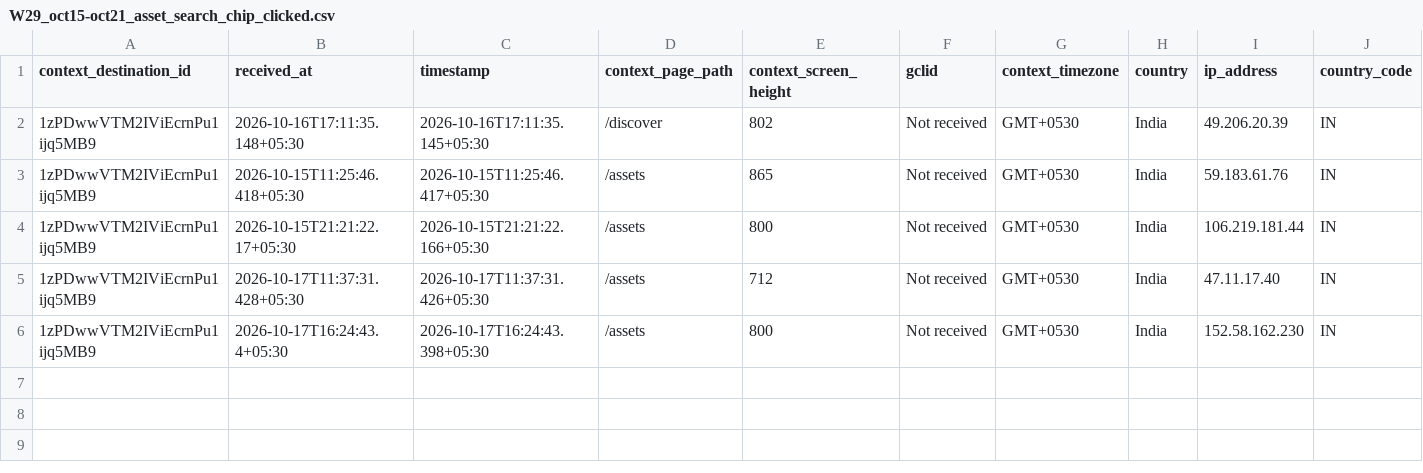
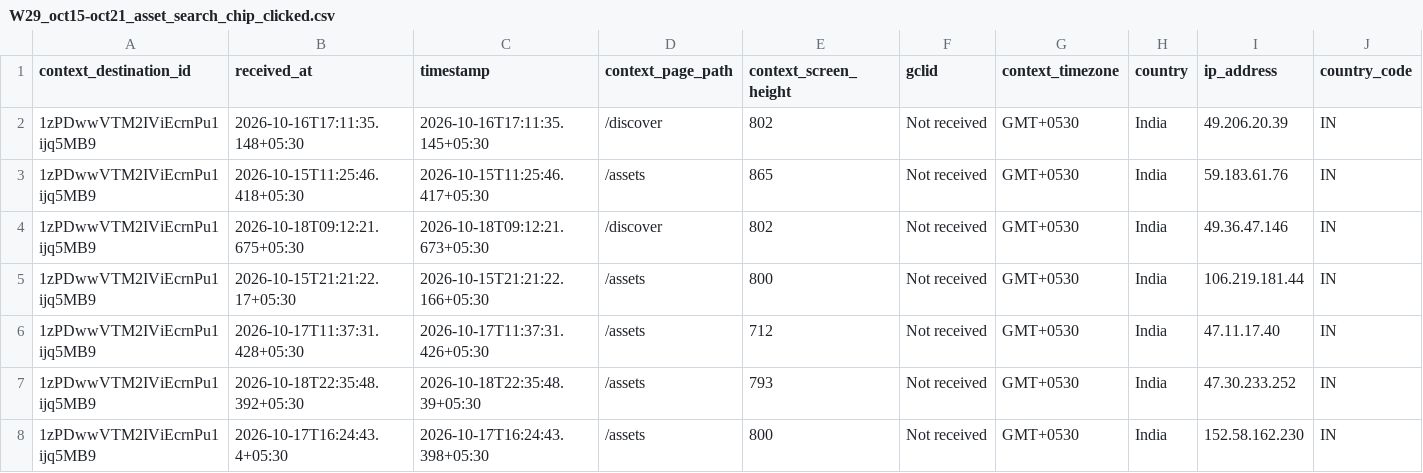
Before and after one commit to gripinvest/gi-analytics, a CSV file: backend/data/asset_search/W29_oct15-oct21_asset_search_chip_clicked.csv, drawn as a sheet; only a part is shown; rows hold the shown columns only; the diff names each change by its address in the sheet, - before the commit and + after, or states it on an @@ line.

```diff
--- a/backend/data/asset_search/W29_oct15-oct21_asset_search_chip_clicked.csv
+++ b/backend/data/asset_search/W29_oct15-oct21_asset_search_chip_clicked.csv
+row 4: 1zPDwwVTM2IViEcrnPu1ijq5MB9 | 2026-10-18T09:12:21.675+05:30 | 2026-10-18T09:12:21.673+05:30 | /discover | 802 | Not received | GMT+0530 | India | 49.36.47.146 | IN
+row 7: 1zPDwwVTM2IViEcrnPu1ijq5MB9 | 2026-10-18T22:35:48.392+05:30 | 2026-10-18T22:35:48.39+05:30 | /assets | 793 | Not received | GMT+0530 | India | 47.30.233.252 | IN
```
Also changed, not shown: 11 other files.
